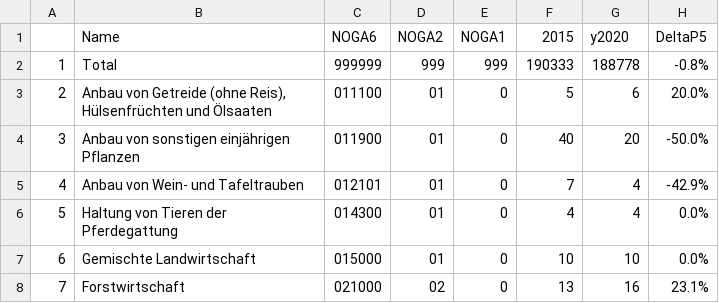
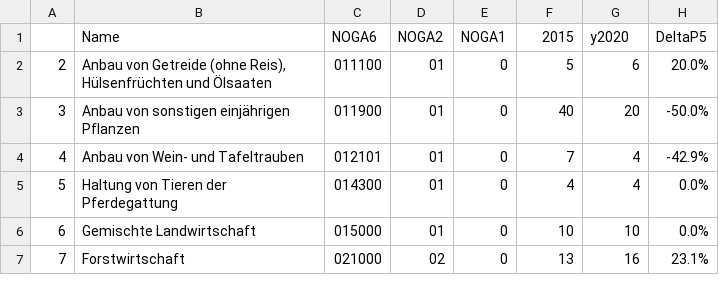
Before and after one commit to blaustat/test, a CSV file: STATTABLE.csv, drawn as a sheet; only a part is shown; the diff names each change by its address in the sheet, - before the commit and + after, or states it on an @@ line.

Commit message:
Update STATTABLE.csv

```diff
--- a/STATTABLE.csv
+++ b/STATTABLE.csv
-row 2: 1 | Total | 999999 | 999 | 999 | 190333 | 188778 | -0.8%
```
